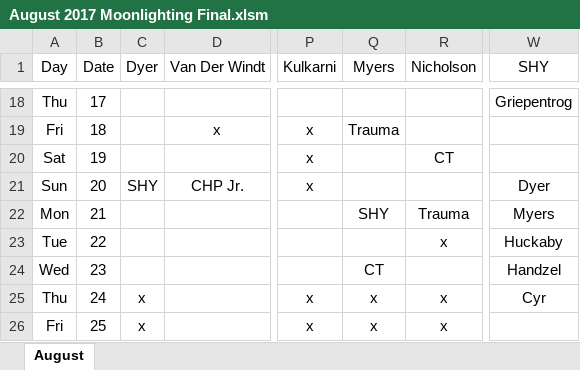
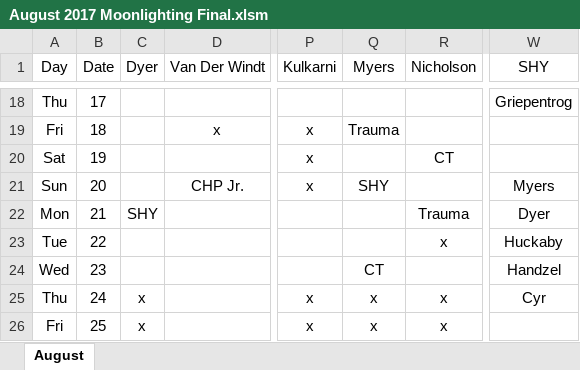
Before and after one commit to handzelrm/moonlighting, an Excel workbook: August 2017 Moonlighting Final.xlsm, sheet August, drawn as a sheet; only a part is shown, gaps mark what is left out; values as stored, in another font and other column widths than the file's, no borders; conditional formats not drawn; the diff names each change by its address in the sheet, - before the commit and + after, or states it on an @@ line.

Commit message:
swapped mitch and myers shy calls

```diff
--- a/August 2017 Moonlighting Final.xlsm (sheet August)
+++ b/August 2017 Moonlighting Final.xlsm (sheet August)
-C21 (Dyer): SHY
+C21 (Dyer): (empty)
-Q21 (Myers): (empty)
+Q21 (Myers): SHY
-W21 (SHY): Dyer
+W21 (SHY): Myers
-C22 (Dyer): (empty)
+C22 (Dyer): SHY
-Q22 (Myers): SHY
+Q22 (Myers): (empty)
-W22 (SHY): Myers
+W22 (SHY): Dyer
```
